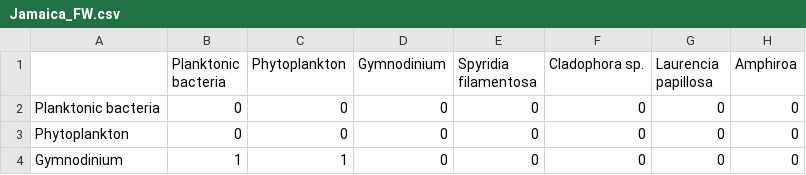
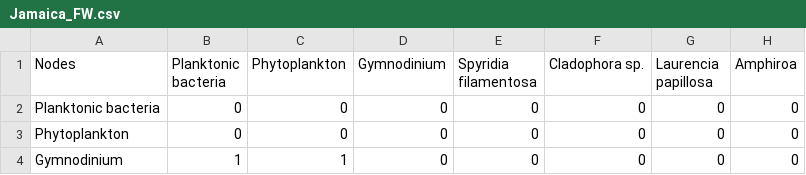
Before and after one commit to TomasMarina/Storage_MarineFoodWebs, a CSV file: FoodWebs/Jamaica_FW.csv, drawn as a sheet; only a part is shown; the diff names each change by its address in the sheet, - before the commit and + after, or states it on an @@ line.

Commit message:
Jamaica FW (adjacency matrix)

```diff
--- a/FoodWebs/Jamaica_FW.csv
+++ b/FoodWebs/Jamaica_FW.csv
-A1: (empty)
+A1: Nodes
```
